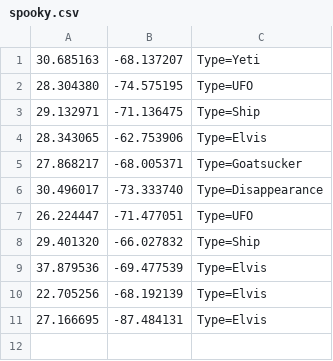
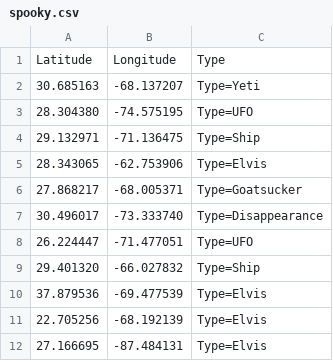
Before and after one commit to arindambala/C_CPP, a CSV file: C/HeadFirst/Bermuda/spooky.csv, drawn as a sheet.

Commit message:
Data

```diff
--- a/C/HeadFirst/Bermuda/spooky.csv
+++ b/C/HeadFirst/Bermuda/spooky.csv
@@ -1 +1,2 @@
+Latitude,Longitude,Type
 30.685163,-68.137207,Type=Yeti
```
